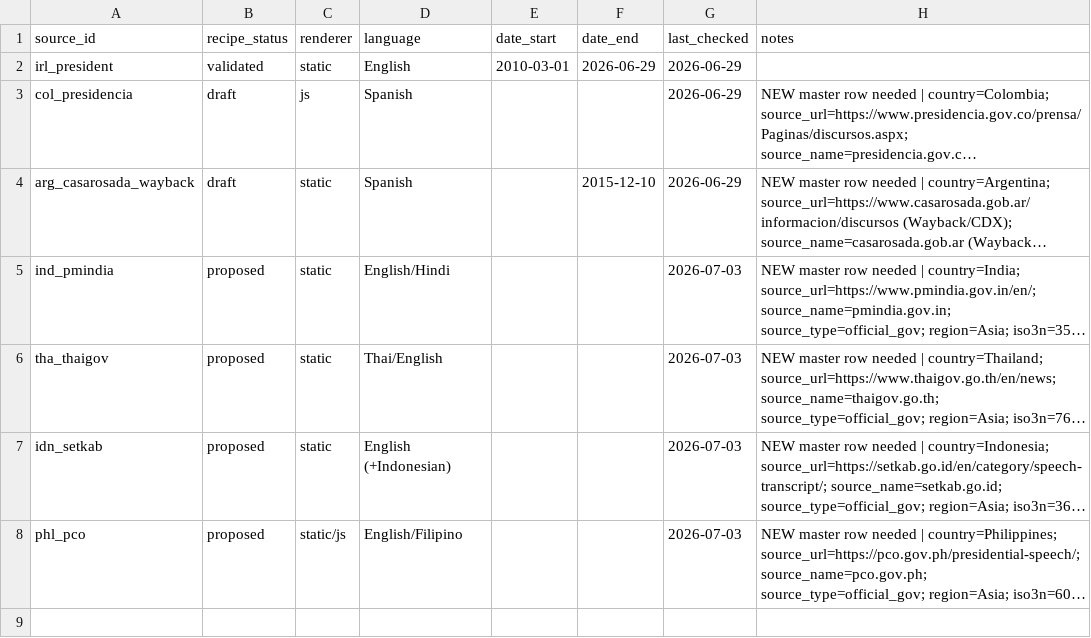
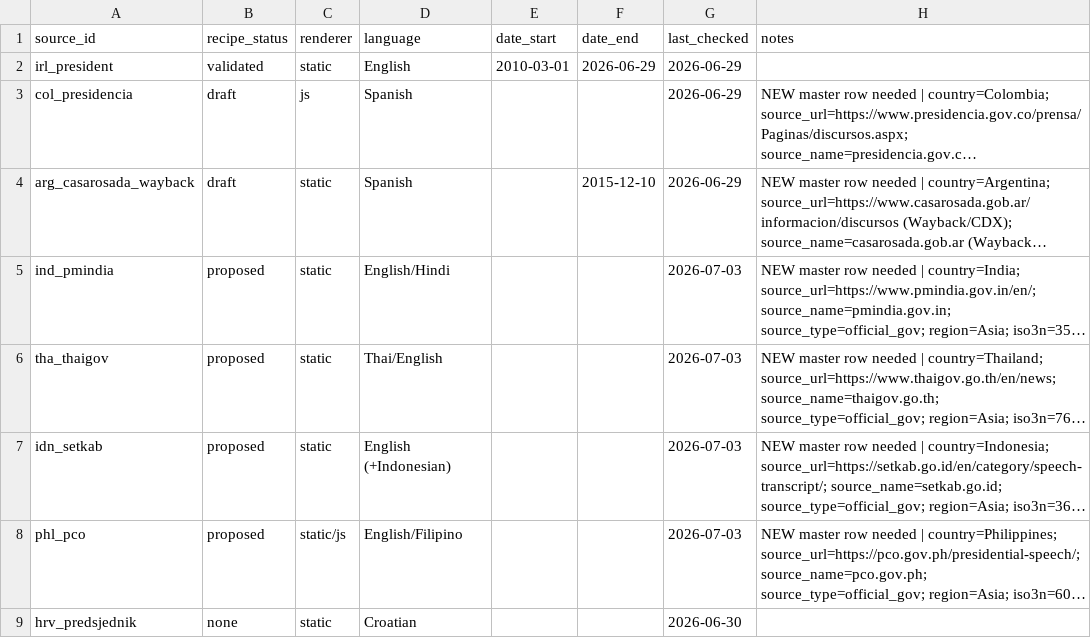
Before and after one commit to d-schafer/LeaderSpeech, a CSV file: data/sources/additional_master_sources.csv, drawn as a sheet; long unchanged cells end in …; the diff names each change by its address in the sheet, - before the commit and + after, or states it on an @@ line.

```diff
--- a/data/sources/additional_master_sources.csv
+++ b/data/sources/additional_master_sources.csv
+row 9: hrv_predsjednik | none | static | Croatian |  |  | 2026-06-30
```
Also changed, not shown: 1 other file.
